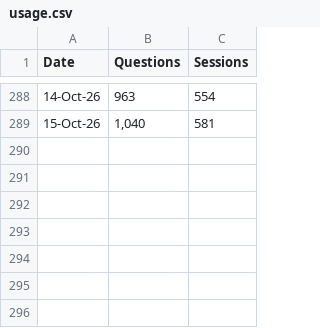
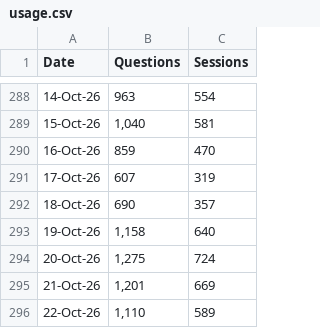
Before and after one commit to RglrAL/AskCI-stats, a CSV file: usage.csv, drawn as a sheet; only a part is shown, gaps mark what is left out.

Commit message:
Add files via upload

```diff
--- a/usage.csv
+++ b/usage.csv
@@ -289 +289,8 @@ Date,Questions,Sessions
 15-Oct-26,"1,040",581
+16-Oct-26,859,470
+17-Oct-26,607,319
+18-Oct-26,690,357
+19-Oct-26,"1,158",640
+20-Oct-26,"1,275",724
+21-Oct-26,"1,201",669
+22-Oct-26,"1,110",589
```
